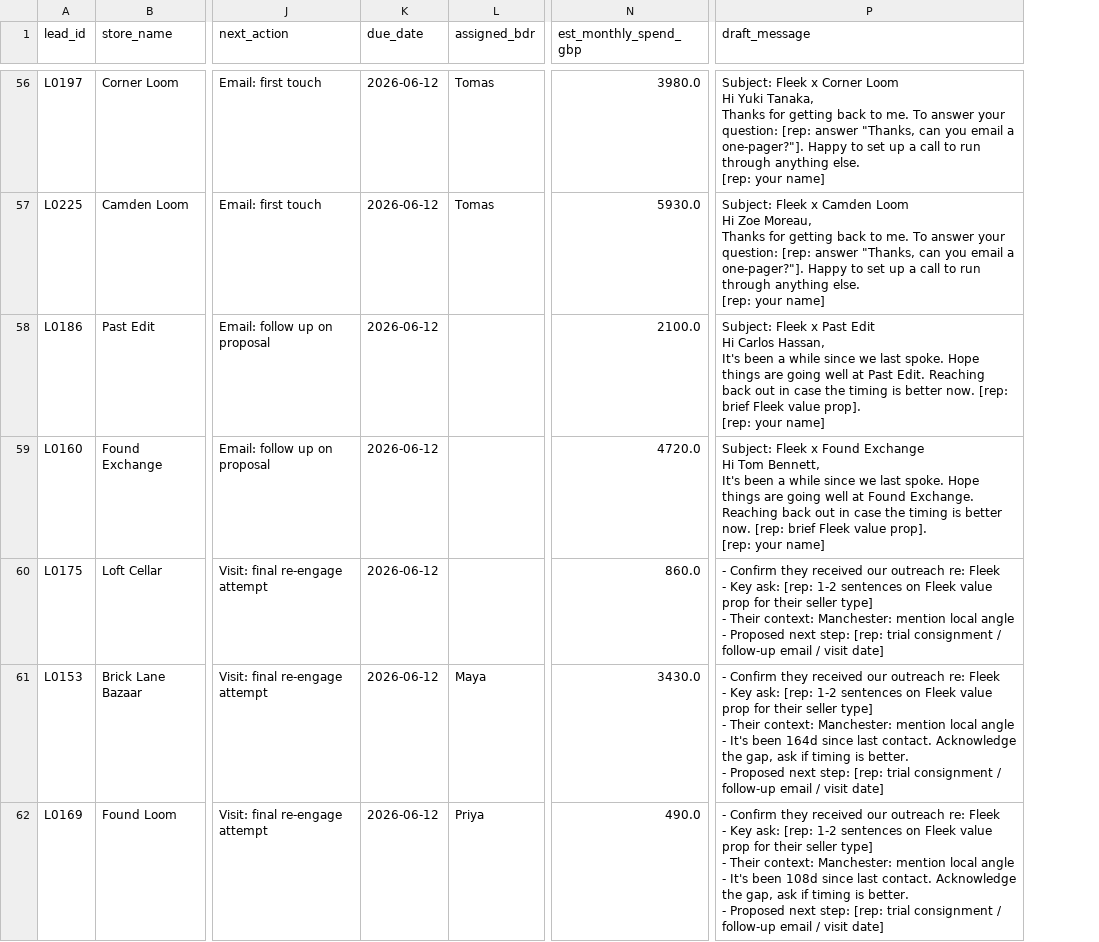
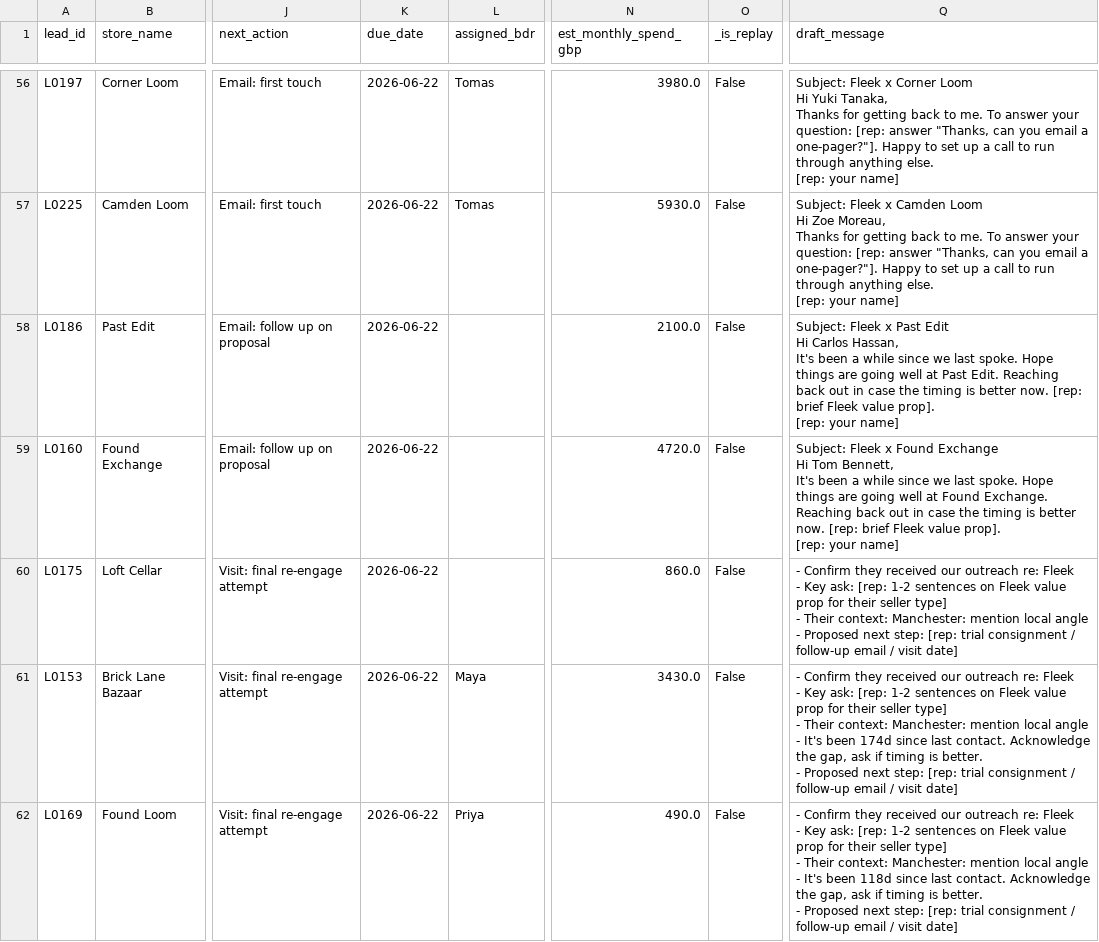
Before and after one commit to chmcbain-design/CHM-Fleek-GTM, a CSV file: shops_actions.csv, drawn as a sheet; only a part is shown, gaps mark what is left out; addresses are those after the commit; the diff covers the shown part only; the diff names each change by its address in the sheet, - before the commit and + after, or states it on an @@ line.

```diff
--- a/shops_actions.csv
+++ b/shops_actions.csv
+column O (_is_replay), rows 56-62: all False
-K56:K62 (due_date): 2026-06-12
+K56:K62 (due_date): 2026-06-22
-Q61 (draft_message): …It's been 164d since last…
+Q61 (draft_message): …It's been 174d since last…
-Q62 (draft_message): …It's been 108d since last…
+Q62 (draft_message): …It's been 118d since last…
```
Also changed, not shown: 6 added rows and 100 edited cells elsewhere in this file, today_dms.csv, 6 other files.
